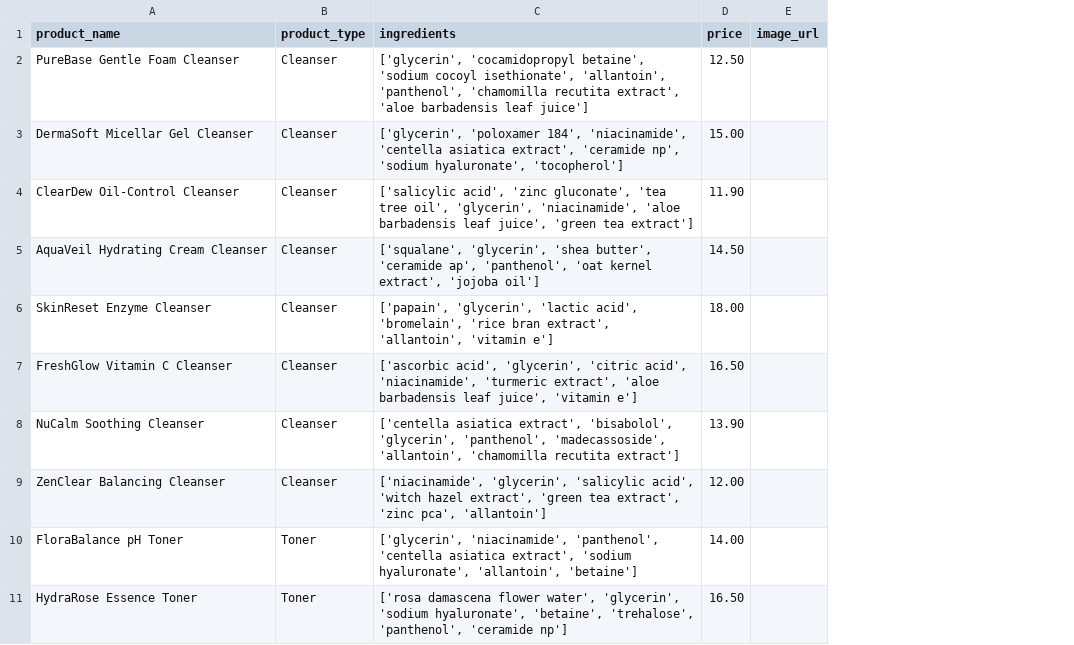
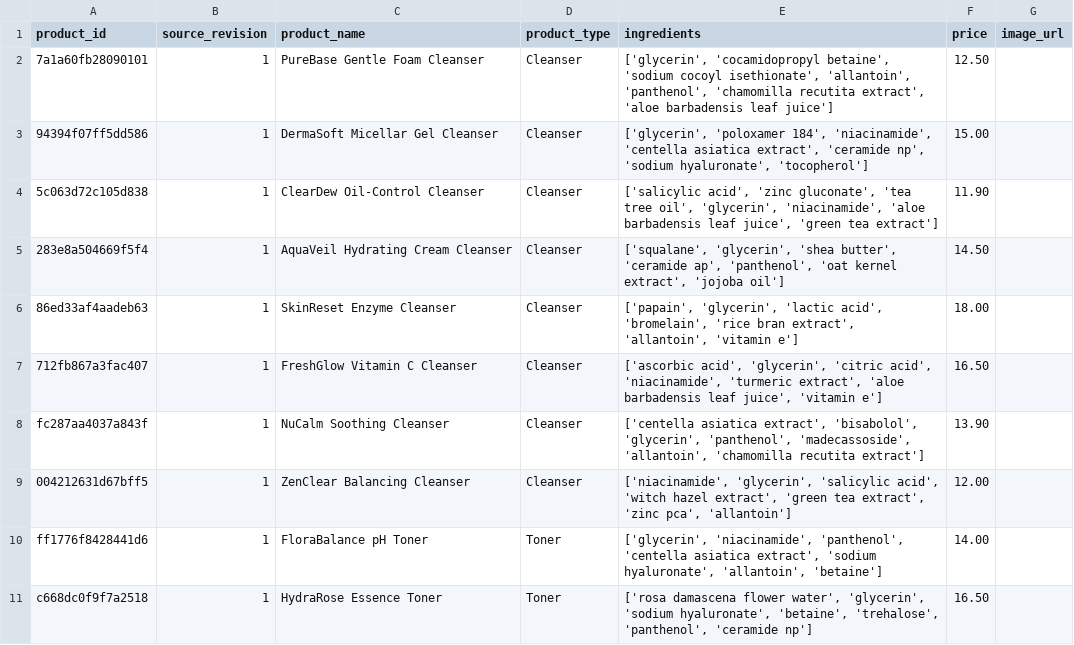
Before and after one commit to aws-solutions-library-samples/guidance-for-ai-powered-skincare-analysis-on-aws, a CSV file: data/products.csv, drawn as a sheet; only a part is shown; the diff names each change by its address in the sheet, - before the commit and + after, or states it on an @@ line.

Commit message:
feat: add exact ingredient catalog search

```diff
--- a/data/products.csv
+++ b/data/products.csv
+column A (product_id), rows 2-11: 7a1a60fb28090101 | 94394f07ff5dd586 | 5c063d72c105d838 | 283e8a504669f5f4 | 86ed33af4aadeb63 | 712fb867a3fac407 | fc287aa4037a843f | 004212631d67bff5 | ff1776f8428441d6 | c668dc0f9f7a2518
+column B (source_revision), rows 2-11: all 1
```
Also changed, not shown: 30 other files.
